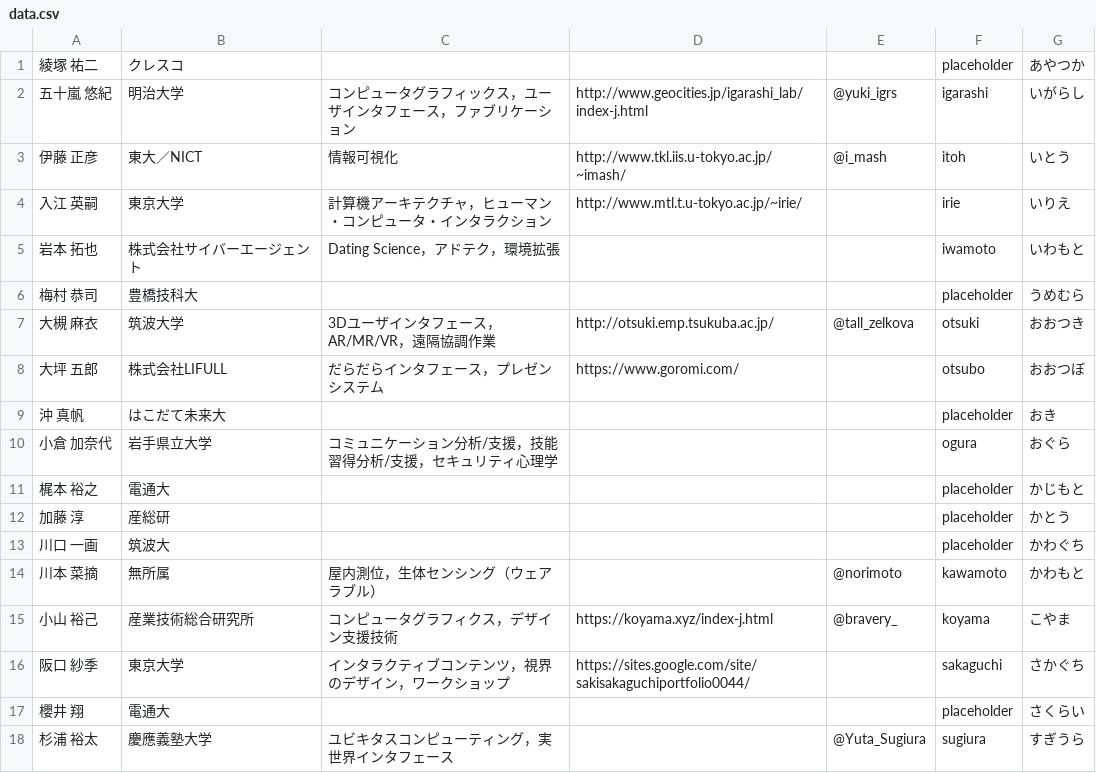
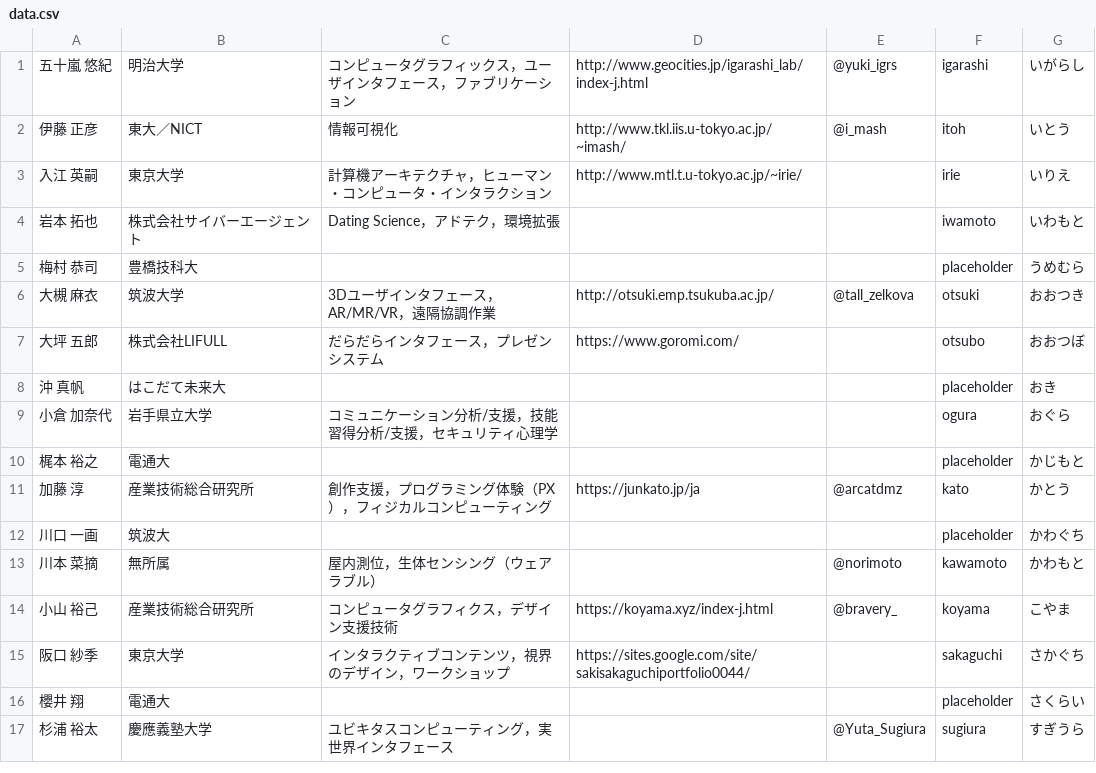
Before and after one commit to WISSOrg/gen-html-2018, a CSV file: pc-members/data.csv, drawn as a sheet; only a part is shown.

Commit message:
Update PC members data

```diff
--- a/pc-members/data.csv
+++ b/pc-members/data.csv
@@ -1,2 +1 @@
-綾塚 祐二,クレスコ,,,,placeholder,あやつか
 五十嵐 悠紀,明治大学,コンピュータグラフィックス，ユーザインタフェース，ファブリケーション,http://www.geocities.jp/igarashi_lab/index-j.html,@yuki_igrs,igarashi,いがらし
@@ -11,3 +10,3 @@
 梶本 裕之,電通大,,,,placeholder,かじもと
-加藤 淳,産総研,,,,placeholder,かとう
+加藤 淳,産業技術総合研究所,創作支援，プログラミング体験（PX），フィジカルコンピューティング,https://junkato.jp/ja,@arcatdmz,kato,かとう
 川口 一画,筑波大,,,,placeholder,かわぐち
```
